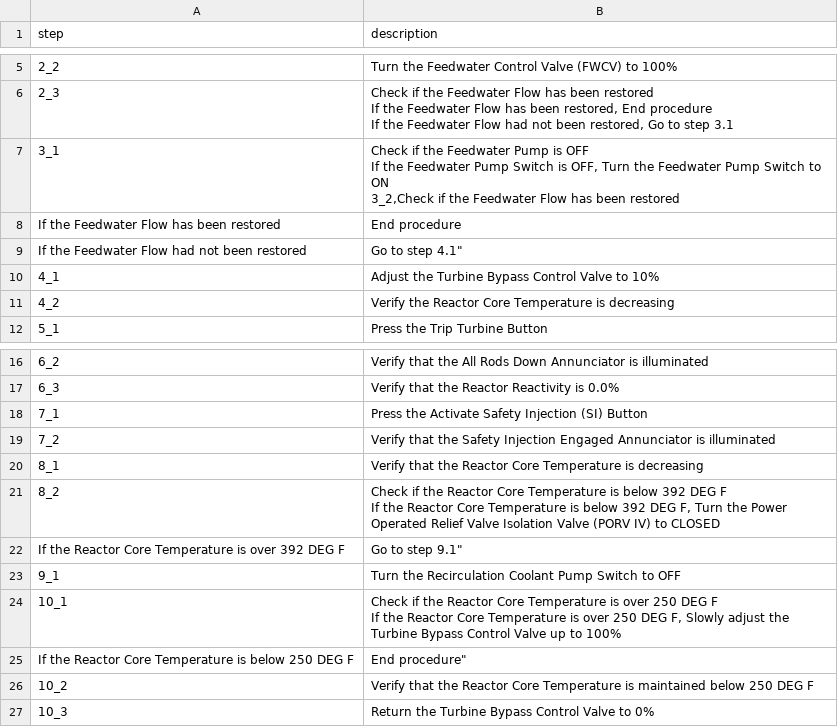
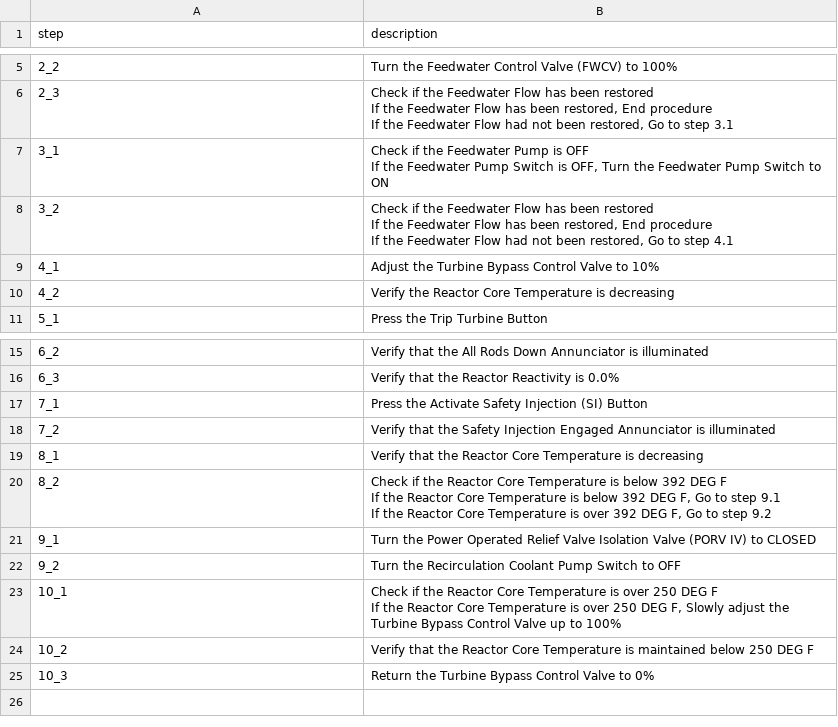
Before and after one commit to separk-1/BuildLink, a CSV file: public/data/procedure.csv, drawn as a sheet; only a part is shown, gaps mark what is left out.

```diff
--- a/public/data/procedure.csv
+++ b/public/data/procedure.csv
@@ -8,7 +8,7 @@ If the Feedwater Flow has been restored, End procedure
 If the Feedwater Flow had not been restored, Go to step 3.1"
-3_1,"Check if the Feedwater Pump is OFF
-If the Feedwater Pump Switch is OFF, Turn the Feedwater Pump Switch to ON
-3_2,"Check if the Feedwater Flow has been restored
-If the Feedwater Flow has been restored, End procedure
-If the Feedwater Flow had not been restored, Go to step 4.1"
+3_1,"Check if the Feedwater Pump is OFF
+If the Feedwater Pump Switch is OFF, Turn the Feedwater Pump Switch to ON"
+3_2,"Check if the Feedwater Flow has been restored
+If the Feedwater Flow has been restored, End procedure
+If the Feedwater Flow had not been restored, Go to step 4.1"
 4_1,Adjust the Turbine Bypass Control Valve to 10%
@@ -24,9 +24,9 @@ If the Feedwater Flow had not been restored, Go to step 4.1"
 8_1,Verify that the Reactor Core Temperature is decreasing
-8_2,"Check if the Reactor Core Temperature is below 392 DEG F
-If the Reactor Core Temperature is below 392 DEG F, Turn the Power Operated Relief Valve Isolation Valve (PORV IV) to CLOSED"
-If the Reactor Core Temperature is over 392 DEG F, Go to step 9.1"
-9_1,Turn the Recirculation Coolant Pump Switch to OFF
+8_2,"Check if the Reactor Core Temperature is below 392 DEG F
+If the Reactor Core Temperature is below 392 DEG F, Go to step 9.1
+If the Reactor Core Temperature is over 392 DEG F, Go to step 9.2"
+9_1,Turn the Power Operated Relief Valve Isolation Valve (PORV IV) to CLOSED
+9_2,Turn the Recirculation Coolant Pump Switch to OFF
 10_1,"Check if the Reactor Core Temperature is over 250 DEG F
 If the Reactor Core Temperature is over 250 DEG F, Slowly adjust the Turbine Bypass Control Valve up to 100%"
-If the Reactor Core Temperature is below 250 DEG F, End procedure"
 10_2,Verify that the Reactor Core Temperature is maintained below 250 DEG F
```
Also changed, not shown: public/data/entity.csv, public/data/relationship.csv, 6 other files.
